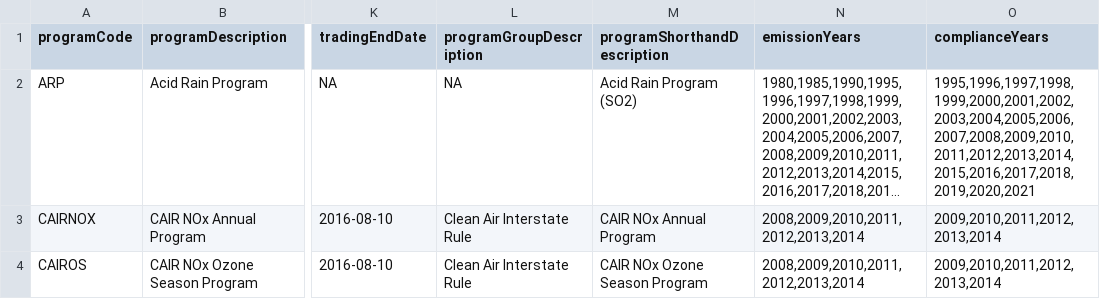
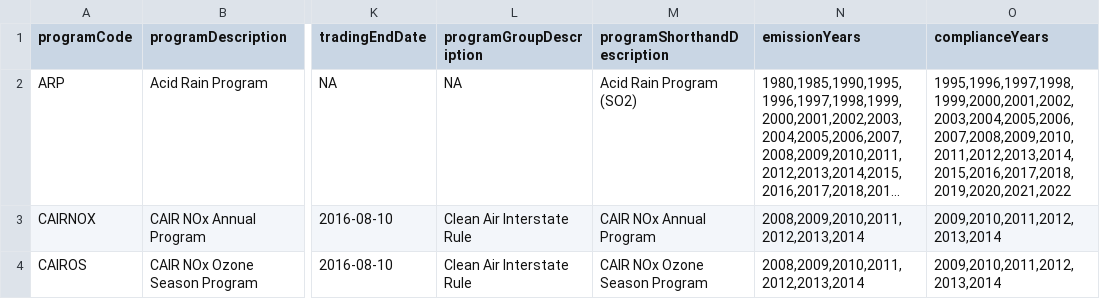
Before and after one commit to USEPA/campdRShinyDataSource, a CSV file: data/facility-map/programTable.csv, drawn as a sheet; only a part is shown, gaps mark what is left out; long unchanged cells end in …; the diff names each change by its address in the sheet, - before the commit and + after, or states it on an @@ line.

```diff
--- a/data/facility-map/programTable.csv
+++ b/data/facility-map/programTable.csv
-O2 (complianceYears): 1995,1996,1997,1998,1999,2000,2001,2002,2003,2004,2005,2006,2007,2008,2009,2010,2011,2012,2013,2014,2015,2016,2017,2018,2019,2020,2021
+O2 (complianceYears): 1995,1996,1997,1998,1999,2000,2001,2002,2003,2004,2005,2006,2007,2008,2009,2010,2011,2012,2013,2014,2015,2016,2017,2018,2019,2020,2021,2022
```
